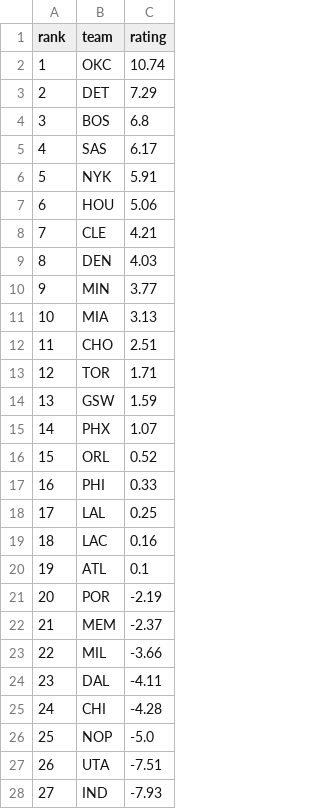
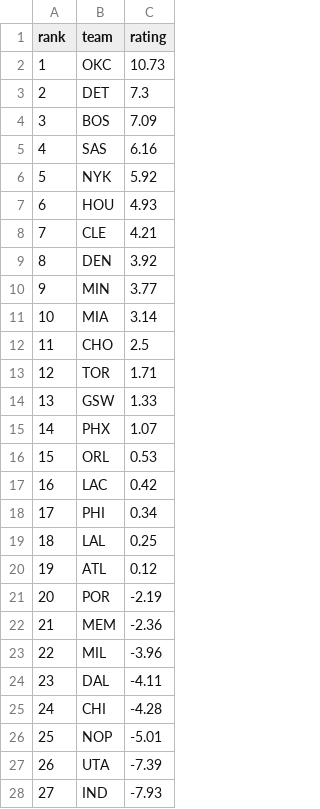
Before and after one commit to xocelyk/nba-forecast, a CSV file: data/em_ratings_2026.csv, drawn as a sheet; only a part is shown; the diff covers the shown part only.

```diff
--- a/data/em_ratings_2026.csv
+++ b/data/em_ratings_2026.csv
@@ -1,28 +1,28 @@
 rank,team,rating
-1,OKC,10.74
-2,DET,7.29
-3,BOS,6.8
-4,SAS,6.17
-5,NYK,5.91
-6,HOU,5.06
+1,OKC,10.73
+2,DET,7.3
+3,BOS,7.09
+4,SAS,6.16
+5,NYK,5.92
+6,HOU,4.93
 7,CLE,4.21
-8,DEN,4.03
+8,DEN,3.92
 9,MIN,3.77
-10,MIA,3.13
-11,CHO,2.51
+10,MIA,3.14
+11,CHO,2.5
 12,TOR,1.71
-13,GSW,1.59
+13,GSW,1.33
 14,PHX,1.07
-15,ORL,0.52
-16,PHI,0.33
-17,LAL,0.25
-18,LAC,0.16
-19,ATL,0.1
+15,ORL,0.53
+16,LAC,0.42
+17,PHI,0.34
+18,LAL,0.25
+19,ATL,0.12
 20,POR,-2.19
-21,MEM,-2.37
-22,MIL,-3.66
+21,MEM,-2.36
+22,MIL,-3.96
 23,DAL,-4.11
 24,CHI,-4.28
-25,NOP,-5.0
-26,UTA,-7.51
+25,NOP,-5.01
+26,UTA,-7.39
 27,IND,-7.93
```
Also changed, not shown: 3 edited cells elsewhere in this file, data/games/year_data_2026.csv, data/main_2026.csv, 12 other files.
